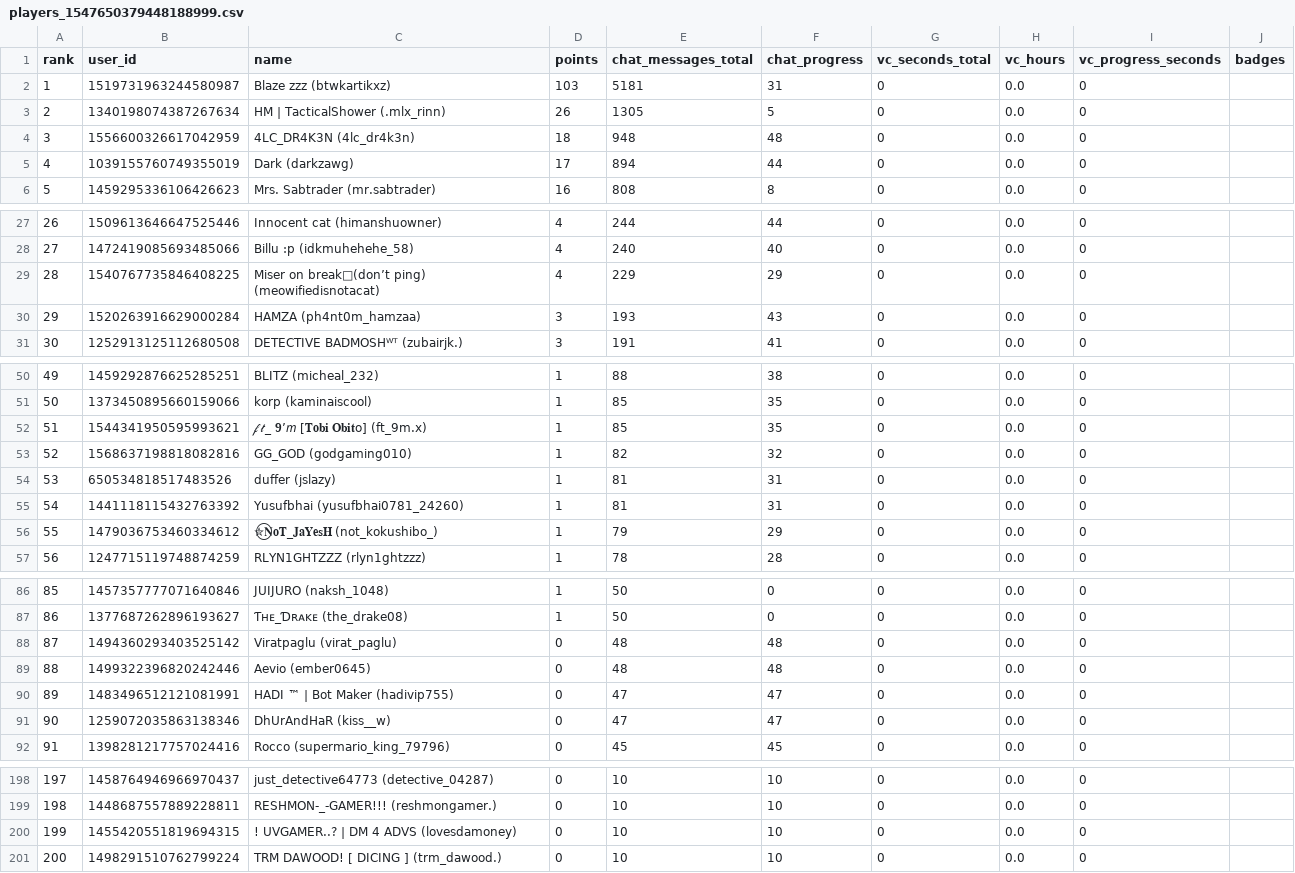
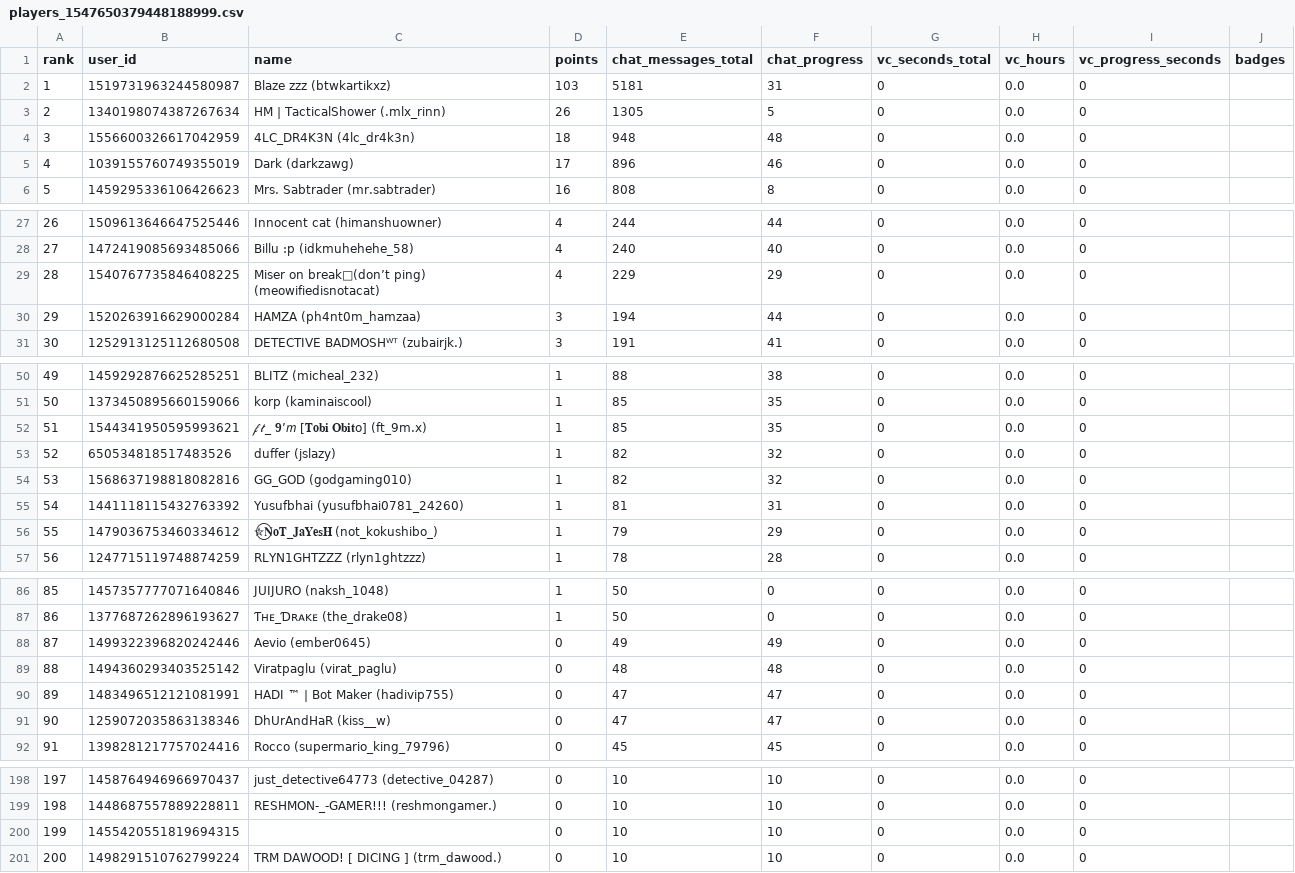
Before and after one commit to jslazy/Konbot, a CSV file: export/players_1547650379448188999.csv, drawn as a sheet; only a part is shown, gaps mark what is left out; removed rows and columns are numbered as before the commit, all else as after; the diff covers the shown part only; the diff names each change by its address in the sheet, - before the commit and + after, or states it on an @@ line.

```diff
--- a/export/players_1547650379448188999.csv
+++ b/export/players_1547650379448188999.csv
-E5 (chat_messages_total): 894
+E5 (chat_messages_total): 896
-F5 (chat_progress): 44
+F5 (chat_progress): 46
-E30 (chat_messages_total): 193
+E30 (chat_messages_total): 194
-F30 (chat_progress): 43
+F30 (chat_progress): 44
+row 53: 52 | 650534818517483526 | duffer (jslazy) | 1 | 82 | 32 | 0 | 0.0 | 0
@@ column A (rank) renumbered between rows 54 and 89 @@
-row 54: 53 | 650534818517483526 | duffer (jslazy) | 1 | 81 | 31 | 0 | 0.0 | 0
+row 88: 87 | 1499322396820242446 | Aevio (ember0645) | 0 | 49 | 49 | 0 | 0.0 | 0
-row 89: 88 | 1499322396820242446 | Aevio (ember0645) | 0 | 48 | 48 | 0 | 0.0 | 0
-C200 (name): ! UVGAMER..? | DM 4 ADVS (lovesdamoney)
+C200 (name): (empty)
```
Also changed, not shown: 1 edited cell elsewhere in this file, export/players_1488690726870057165.csv, export/players_1524797937836621874.csv, 29 other files.
